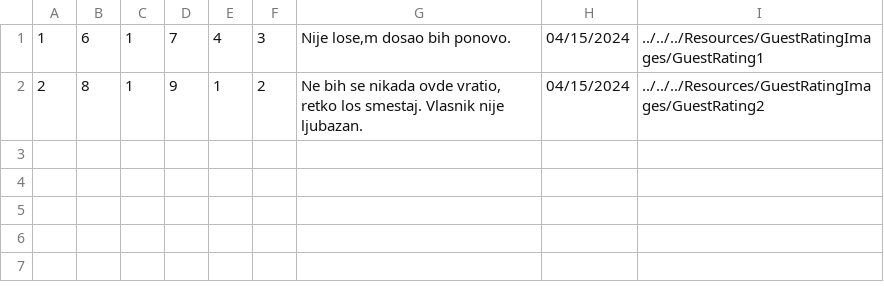
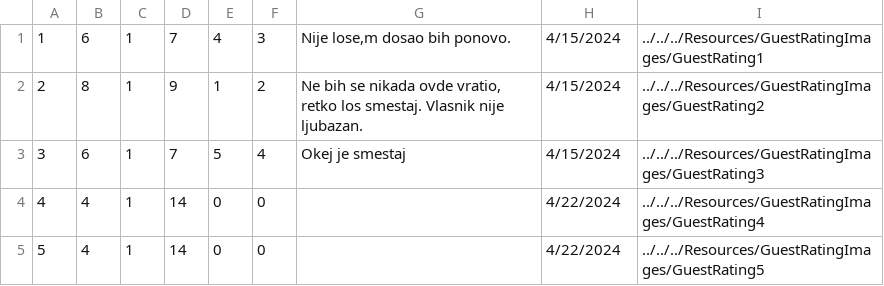
Before and after one commit to kzi-nastava/sims-ra-2024-group-5-team-d, a CSV file: Resources/Data/accommodationRatings.csv, drawn as a sheet.

Commit message:
Created window for owner rating guest

```diff
--- a/Resources/Data/accommodationRatings.csv
+++ b/Resources/Data/accommodationRatings.csv
@@ -1,2 +1,5 @@
-1|6|1|7|4|3|Nije lose,m dosao bih ponovo.|04/15/2024|../../../Resources/GuestRatingImages/GuestRating1
-2|8|1|9|1|2|Ne bih se nikada ovde vratio, retko  los smestaj. Vlasnik nije ljubazan.|04/15/2024|../../../Resources/GuestRatingImages/GuestRating2
+1|6|1|7|4|3|Nije lose,m dosao bih ponovo.|4/15/2024|../../../Resources/GuestRatingImages/GuestRating1
+2|8|1|9|1|2|Ne bih se nikada ovde vratio, retko  los smestaj. Vlasnik nije ljubazan.|4/15/2024|../../../Resources/GuestRatingImages/GuestRating2
+3|6|1|7|5|4|Okej je smestaj|4/15/2024|../../../Resources/GuestRatingImages/GuestRating3
+4|4|1|14|0|0||4/22/2024|../../../Resources/GuestRatingImages/GuestRating4
+5|4|1|14|0|0||4/22/2024|../../../Resources/GuestRatingImages/GuestRating5
```
Also changed, not shown: Resources/Data/accommodationReservations.csv, Resources/Data/accommodations.csv, 10 other files.
